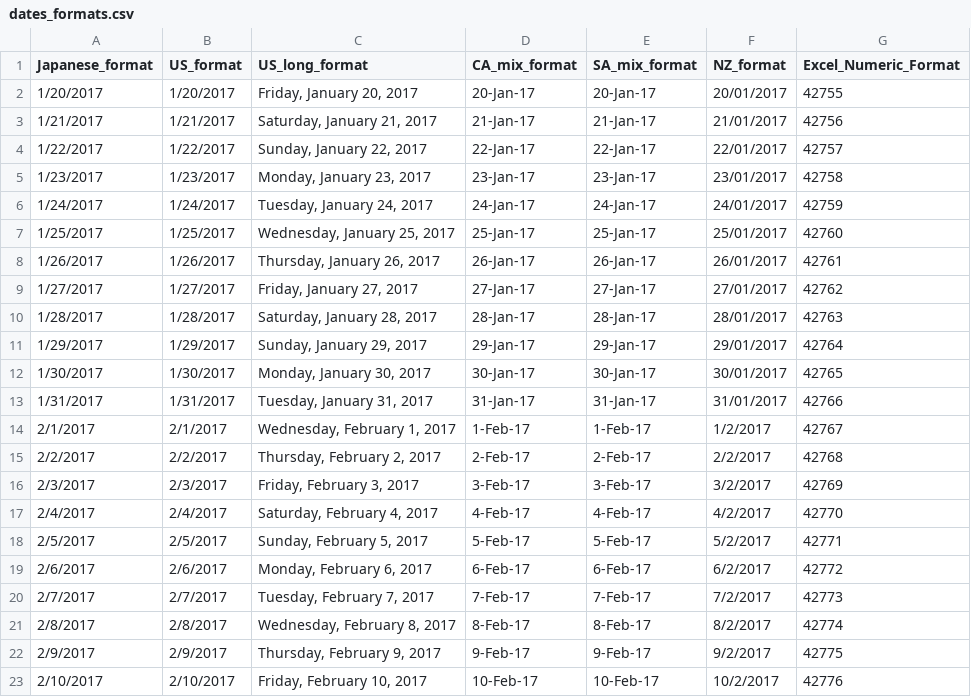
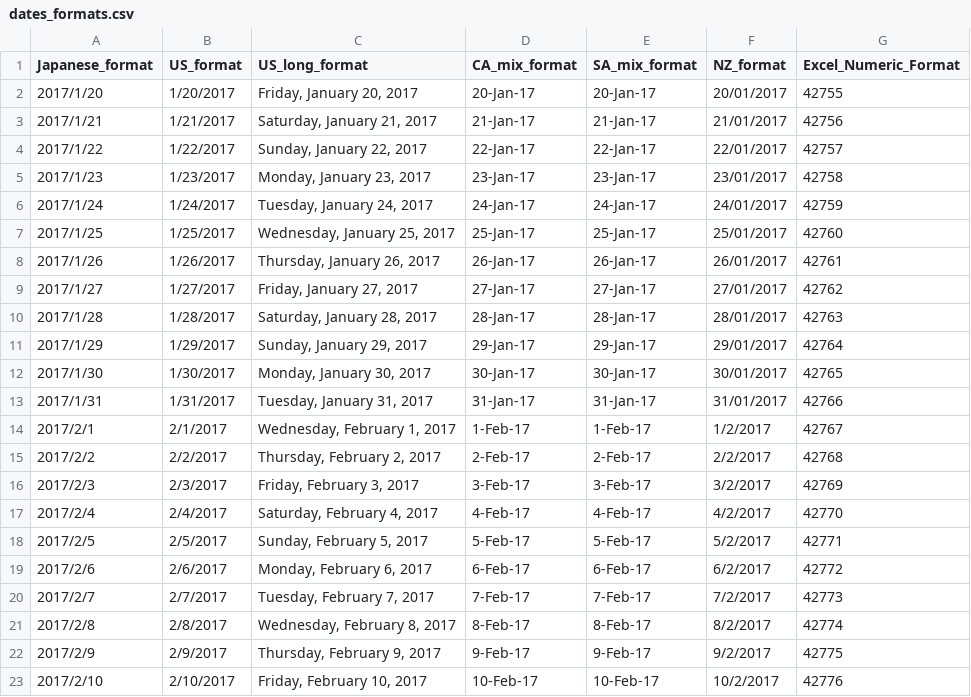
Before and after one commit to hal2001/Hands-On-Time-Series-Analysis-with-R, a CSV file: dates_formats.csv, drawn as a sheet.

Commit message:
Update the format

```diff
--- a/dates_formats.csv
+++ b/dates_formats.csv
@@ -1,23 +1,23 @@
 Japanese_format,US_format,US_long_format,CA_mix_format,SA_mix_format,NZ_format,Excel_Numeric_Format
-1/20/2017,1/20/2017,"Friday, January 20, 2017",20-Jan-17,20-Jan-17,20/01/2017,42755
-1/21/2017,1/21/2017,"Saturday, January 21, 2017",21-Jan-17,21-Jan-17,21/01/2017,42756
-1/22/2017,1/22/2017,"Sunday, January 22, 2017",22-Jan-17,22-Jan-17,22/01/2017,42757
-1/23/2017,1/23/2017,"Monday, January 23, 2017",23-Jan-17,23-Jan-17,23/01/2017,42758
-1/24/2017,1/24/2017,"Tuesday, January 24, 2017",24-Jan-17,24-Jan-17,24/01/2017,42759
-1/25/2017,1/25/2017,"Wednesday, January 25, 2017",25-Jan-17,25-Jan-17,25/01/2017,42760
-1/26/2017,1/26/2017,"Thursday, January 26, 2017",26-Jan-17,26-Jan-17,26/01/2017,42761
-1/27/2017,1/27/2017,"Friday, January 27, 2017",27-Jan-17,27-Jan-17,27/01/2017,42762
-1/28/2017,1/28/2017,"Saturday, January 28, 2017",28-Jan-17,28-Jan-17,28/01/2017,42763
-1/29/2017,1/29/2017,"Sunday, January 29, 2017",29-Jan-17,29-Jan-17,29/01/2017,42764
-1/30/2017,1/30/2017,"Monday, January 30, 2017",30-Jan-17,30-Jan-17,30/01/2017,42765
-1/31/2017,1/31/2017,"Tuesday, January 31, 2017",31-Jan-17,31-Jan-17,31/01/2017,42766
-2/1/2017,2/1/2017,"Wednesday, February 1, 2017",1-Feb-17,1-Feb-17,1/2/2017,42767
-2/2/2017,2/2/2017,"Thursday, February 2, 2017",2-Feb-17,2-Feb-17,2/2/2017,42768
-2/3/2017,2/3/2017,"Friday, February 3, 2017",3-Feb-17,3-Feb-17,3/2/2017,42769
-2/4/2017,2/4/2017,"Saturday, February 4, 2017",4-Feb-17,4-Feb-17,4/2/2017,42770
-2/5/2017,2/5/2017,"Sunday, February 5, 2017",5-Feb-17,5-Feb-17,5/2/2017,42771
-2/6/2017,2/6/2017,"Monday, February 6, 2017",6-Feb-17,6-Feb-17,6/2/2017,42772
-2/7/2017,2/7/2017,"Tuesday, February 7, 2017",7-Feb-17,7-Feb-17,7/2/2017,42773
-2/8/2017,2/8/2017,"Wednesday, February 8, 2017",8-Feb-17,8-Feb-17,8/2/2017,42774
-2/9/2017,2/9/2017,"Thursday, February 9, 2017",9-Feb-17,9-Feb-17,9/2/2017,42775
-2/10/2017,2/10/2017,"Friday, February 10, 2017",10-Feb-17,10-Feb-17,10/2/2017,42776
+2017/1/20,1/20/2017,"Friday, January 20, 2017",20-Jan-17,20-Jan-17,20/01/2017,42755
+2017/1/21,1/21/2017,"Saturday, January 21, 2017",21-Jan-17,21-Jan-17,21/01/2017,42756
+2017/1/22,1/22/2017,"Sunday, January 22, 2017",22-Jan-17,22-Jan-17,22/01/2017,42757
+2017/1/23,1/23/2017,"Monday, January 23, 2017",23-Jan-17,23-Jan-17,23/01/2017,42758
+2017/1/24,1/24/2017,"Tuesday, January 24, 2017",24-Jan-17,24-Jan-17,24/01/2017,42759
+2017/1/25,1/25/2017,"Wednesday, January 25, 2017",25-Jan-17,25-Jan-17,25/01/2017,42760
+2017/1/26,1/26/2017,"Thursday, January 26, 2017",26-Jan-17,26-Jan-17,26/01/2017,42761
+2017/1/27,1/27/2017,"Friday, January 27, 2017",27-Jan-17,27-Jan-17,27/01/2017,42762
+2017/1/28,1/28/2017,"Saturday, January 28, 2017",28-Jan-17,28-Jan-17,28/01/2017,42763
+2017/1/29,1/29/2017,"Sunday, January 29, 2017",29-Jan-17,29-Jan-17,29/01/2017,42764
+2017/1/30,1/30/2017,"Monday, January 30, 2017",30-Jan-17,30-Jan-17,30/01/2017,42765
+2017/1/31,1/31/2017,"Tuesday, January 31, 2017",31-Jan-17,31-Jan-17,31/01/2017,42766
+2017/2/1,2/1/2017,"Wednesday, February 1, 2017",1-Feb-17,1-Feb-17,1/2/2017,42767
+2017/2/2,2/2/2017,"Thursday, February 2, 2017",2-Feb-17,2-Feb-17,2/2/2017,42768
+2017/2/3,2/3/2017,"Friday, February 3, 2017",3-Feb-17,3-Feb-17,3/2/2017,42769
+2017/2/4,2/4/2017,"Saturday, February 4, 2017",4-Feb-17,4-Feb-17,4/2/2017,42770
+2017/2/5,2/5/2017,"Sunday, February 5, 2017",5-Feb-17,5-Feb-17,5/2/2017,42771
+2017/2/6,2/6/2017,"Monday, February 6, 2017",6-Feb-17,6-Feb-17,6/2/2017,42772
+2017/2/7,2/7/2017,"Tuesday, February 7, 2017",7-Feb-17,7-Feb-17,7/2/2017,42773
+2017/2/8,2/8/2017,"Wednesday, February 8, 2017",8-Feb-17,8-Feb-17,8/2/2017,42774
+2017/2/9,2/9/2017,"Thursday, February 9, 2017",9-Feb-17,9-Feb-17,9/2/2017,42775
+2017/2/10,2/10/2017,"Friday, February 10, 2017",10-Feb-17,10-Feb-17,10/2/2017,42776
```
